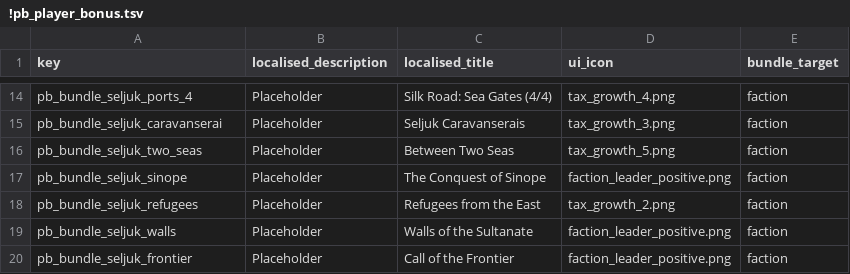
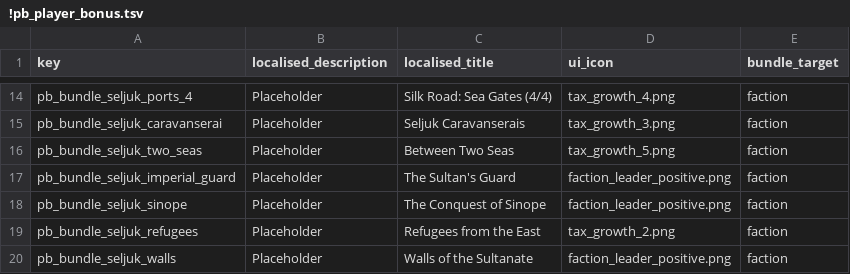
Before and after one commit to mustafadgncy66-max/myrepo, a TSV file: MK1212_OyuncuBonus/tsv/db/effect_bundles_tables/!pb_player_bonus.tsv, drawn as a sheet; only a part is shown, gaps mark what is left out; the shorter side is filled out with more unchanged rows; the diff names each change by its address in the sheet, - before the commit and + after, or states it on an @@ line.

```diff
--- a/MK1212_OyuncuBonus/tsv/db/effect_bundles_tables/!pb_player_bonus.tsv
+++ b/MK1212_OyuncuBonus/tsv/db/effect_bundles_tables/!pb_player_bonus.tsv
+row 17: pb_bundle_seljuk_imperial_guard | Placeholder | The Sultan's Guard | faction_leader_positive.png | faction
```
Also changed, not shown: MK1212_OyuncuBonus/tsv/db/cdir_events_payloads_tables/!pb_player_bonus.tsv, MK1212_OyuncuBonus/tsv/db/effect_bundles_to_effects_junctions_tables/!pb_player_bonus.tsv, 7 other files.
